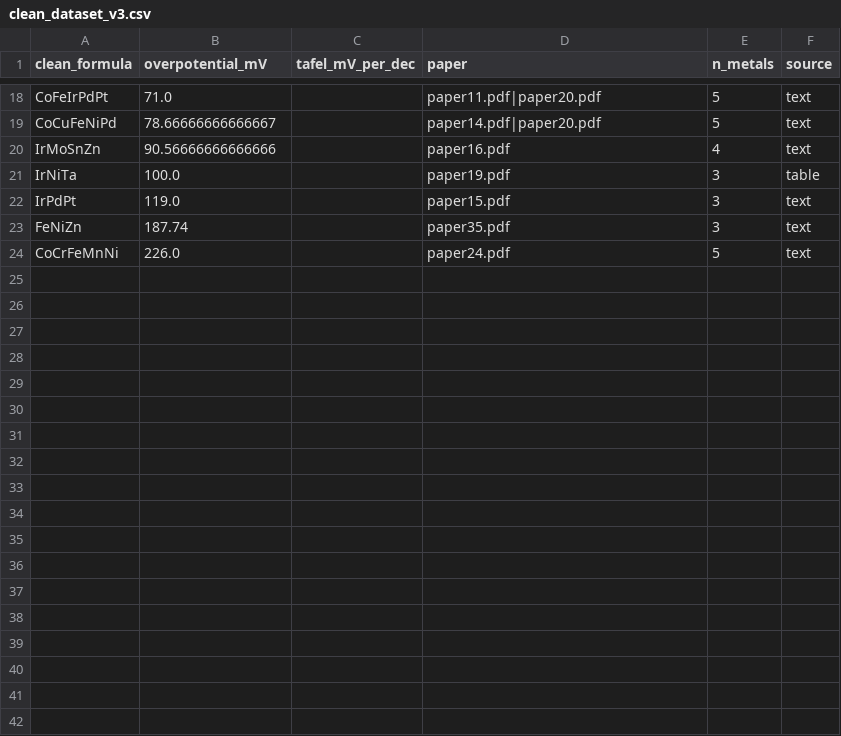
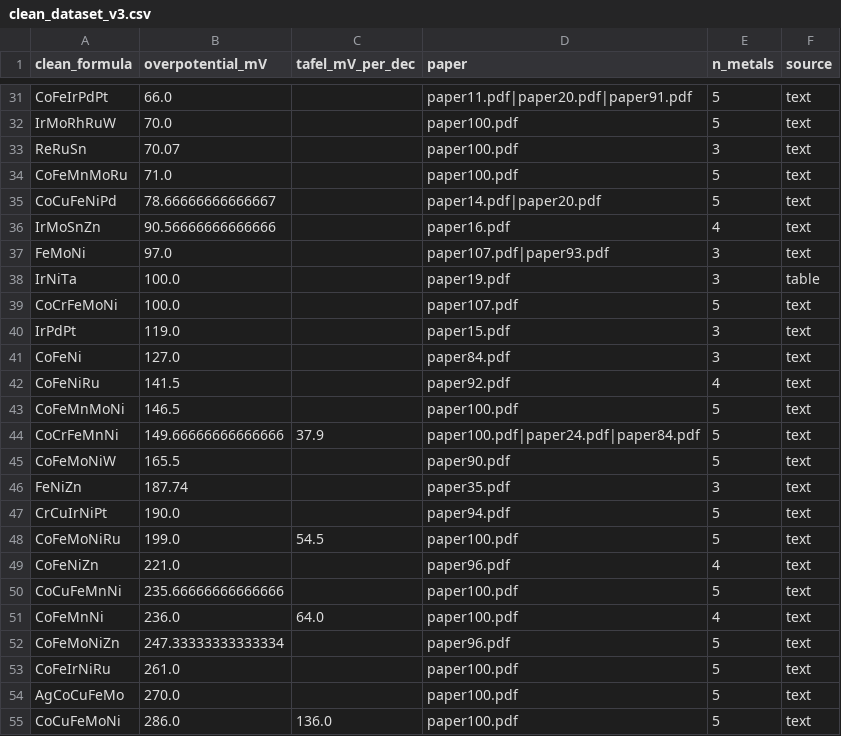
Before and after one commit to Harpreet29062005/CatalystGPT, a CSV file: data/processed/clean_dataset_v3.csv, drawn as a sheet; only a part is shown, gaps mark what is left out; addresses are those after the commit; the diff covers the shown part only; the diff names each change by its address in the sheet, - before the commit and + after, or states it on an @@ line.

```diff
--- a/data/processed/clean_dataset_v3.csv
+++ b/data/processed/clean_dataset_v3.csv
-B31 (overpotential_mV): 71.0
+B31 (overpotential_mV): 66.0
-D31 (paper): paper11.pdf|paper20.pdf
+D31 (paper): paper11.pdf|paper20.pdf|paper91.pdf
+row 32: IrMoRhRuW | 70.0 |  | paper100.pdf | 5 | text
+row 33: ReRuSn | 70.07 |  | paper100.pdf | 3 | text
+row 34: CoFeMnMoRu | 71.0 |  | paper100.pdf | 5 | text
+row 37: FeMoNi | 97.0 |  | paper107.pdf|paper93.pdf | 3 | text
+row 39: CoCrFeMoNi | 100.0 |  | paper107.pdf | 5 | text
+row 41: CoFeNi | 127.0 |  | paper84.pdf | 3 | text
+row 42: CoFeNiRu | 141.5 |  | paper92.pdf | 4 | text
+row 43: CoFeMnMoNi | 146.5 |  | paper100.pdf | 5 | text
+row 44: CoCrFeMnNi | 149.66666666666666 | 37.9 | paper100.pdf|paper24.pdf|paper84.pdf | 5 | text
+row 45: CoFeMoNiW | 165.5 |  | paper90.pdf | 5 | text
+row 47: CrCuIrNiPt | 190.0 |  | paper94.pdf | 5 | text
+row 48: CoFeMoNiRu | 199.0 | 54.5 | paper100.pdf | 5 | text
+row 49: CoFeNiZn | 221.0 |  | paper96.pdf | 4 | text
-A50 (clean_formula): CoCrFeMnNi
+A50 (clean_formula): CoCuFeMnNi
-B50 (overpotential_mV): 226.0
+B50 (overpotential_mV): 235.66666666666666
-D50 (paper): paper24.pdf
+D50 (paper): paper100.pdf
+row 51: CoFeMnNi | 236.0 | 64.0 | paper100.pdf | 4 | text
+row 52: CoFeMoNiZn | 247.33333333333334 |  | paper96.pdf | 5 | text
+row 53: CoFeIrNiRu | 261.0 |  | paper100.pdf | 5 | text
+row 54: AgCoCuFeMo | 270.0 |  | paper100.pdf | 5 | text
+row 55: CoCuFeMoNi | 286.0 | 136.0 | paper100.pdf | 5 | text
```
Also changed, not shown: 13 added rows, 1 moved row and 8 edited cells elsewhere in this file, 41 other files.
